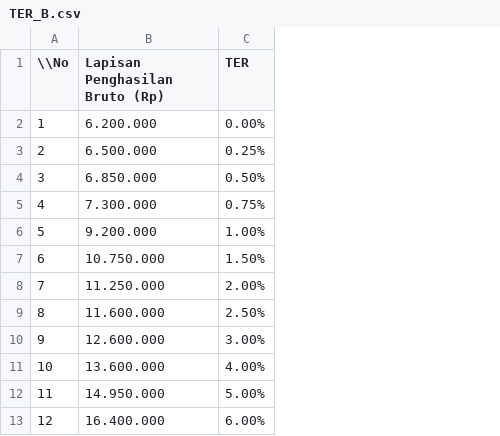
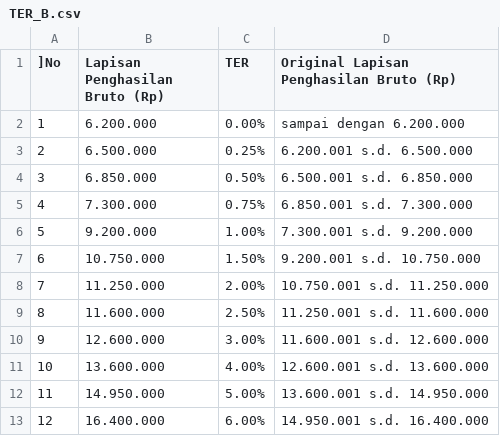
Before and after one commit to marvellasd/beetax, a CSV file: data/TER_B.csv, drawn as a sheet; only a part is shown; the diff names each change by its address in the sheet, - before the commit and + after, or states it on an @@ line.

```diff
--- a/data/TER_B.csv
+++ b/data/TER_B.csv
+column D, rows 1-13: Original Lapisan Penghasilan Bruto (Rp) | sampai dengan 6.200.000 | 6.200.001 s.d. 6.500.000 | 6.500.001 s.d. 6.850.000 | 6.850.001 s.d. 7.300.000 | 7.300.001 s.d. 9.200.000 | 9.200.001 s.d. 10.750.000 | 10.750.001 s.d. 11.250.000 | 11.250.001 s.d. 11.600.000 | 11.600.001 s.d. 12.600.000 | 12.600.001 s.d. 13.600.000 | 13.600.001 s.d. 14.950.000 | 14.950.001 s.d. 16.400.000
-A1: \\No
+A1: ]No
```
Also changed, not shown: data/TER_A.csv, data/TER_C.csv, 16 other files.
